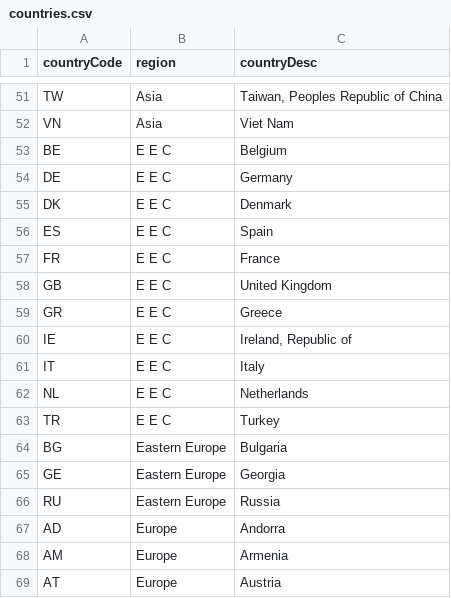
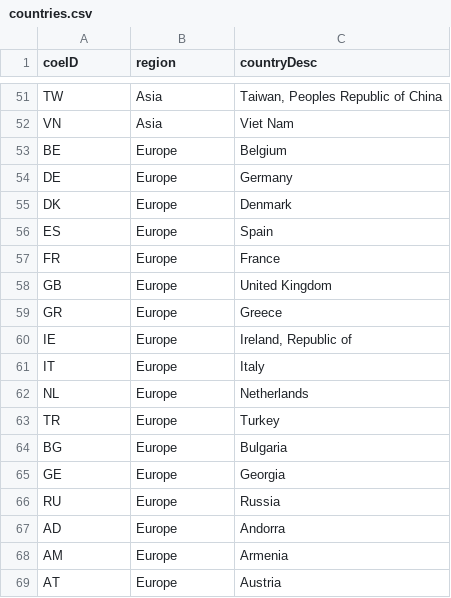
Before and after one commit to Tuvalu-Statistics-Office/tuvalu_IMTS_RAP, a CSV file: other/countries.csv, drawn as a sheet; only a part is shown, gaps mark what is left out; the diff names each change by its address in the sheet, - before the commit and + after, or states it on an @@ line.

Commit message:
updates on trade by region calculations and tabulation and reference tables for countries, selected countries, and selected regions

```diff
--- a/other/countries.csv
+++ b/other/countries.csv
-A1: countryCode
+A1: coeID
-B53:B63 (region): E E C
+B53:B63 (region): Europe
-B64:B66 (region): Eastern Europe
+B64:B66 (region): Europe
```
Also changed, not shown: other/importClassification.csv, other/prImport.csv, 4 other files.
